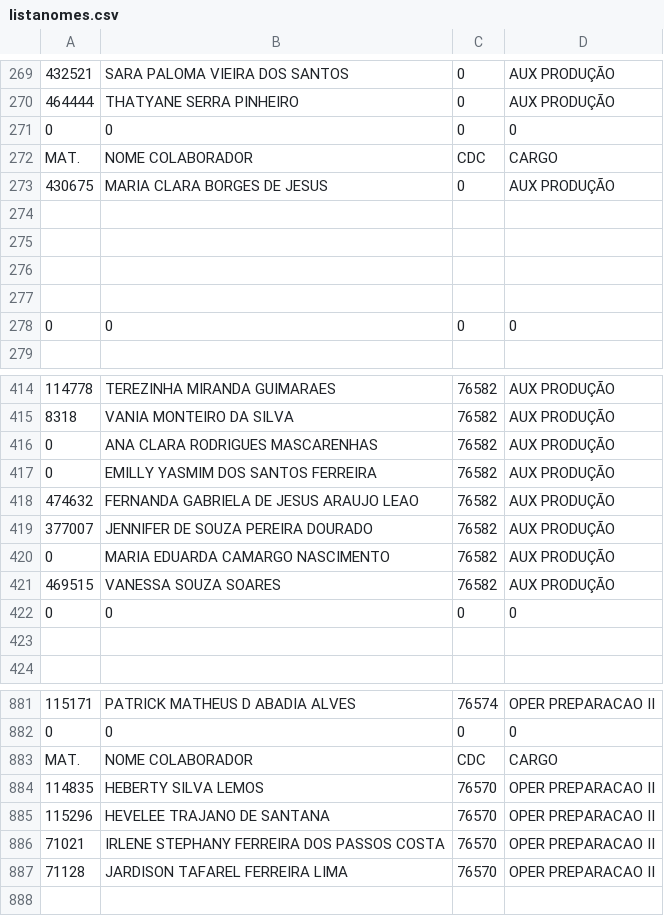
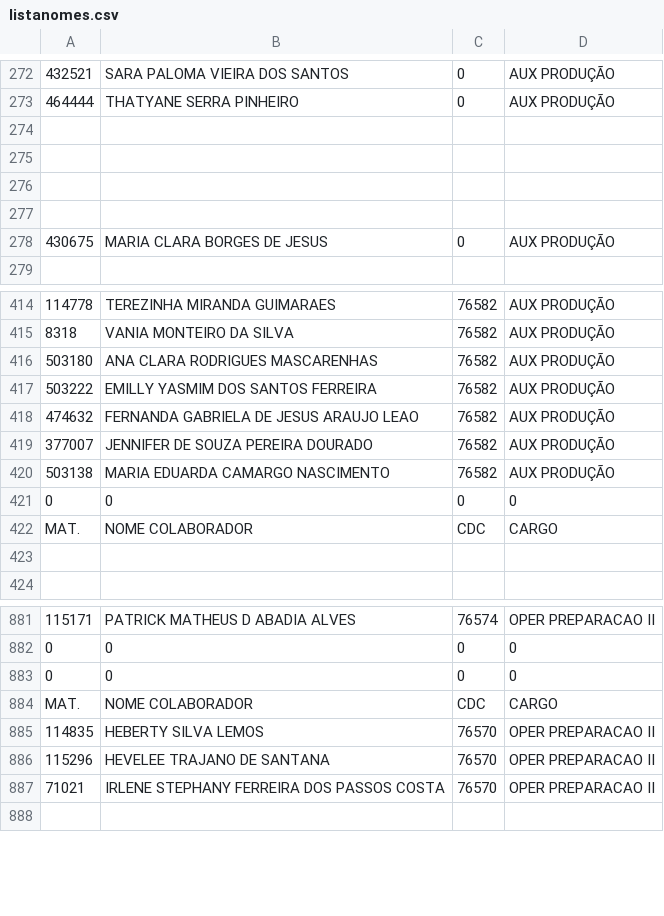
Before and after one commit to James-Johny/yavos, a CSV file: listanomes.csv, drawn as a sheet; only a part is shown, gaps mark what is left out; removed rows and columns are numbered as before the commit, all else as after; the diff covers the shown part only; the diff names each change by its address in the sheet, - before the commit and + after, or states it on an @@ line.

```diff
--- a/listanomes.csv
+++ b/listanomes.csv
-row 274: 0 | 0 | 0 | 0
+row 274: (empty)
-row 275: MAT. | NOME COLABORADOR | CDC | CARGO
+row 275: (empty)
+row 276: (empty)
+row 277: (empty)
-row 274: (empty)
-row 275: (empty)
-row 276: (empty)
-row 277: (empty)
@@ row 278 moved to row 358: 0 @@
-A416: 0
+A416: 503180
-A417: 0
+A417: 503222
-A420: 0
+A420: 503138
-row 421: 469515 | VANESSA SOUZA SOARES | 76582 | AUX PRODUÇÃO
@@ row 360 moved to row 422: MAT. @@
+row 883: 0 | 0 | 0 | 0
-row 887: 71128 | JARDISON TAFAREL FERREIRA LIMA | 76570 | OPER PREPARACAO II
```
Also changed, not shown: 23 added rows, 20 removed rows, 5 moved rows and 30 edited cells elsewhere in this file.
